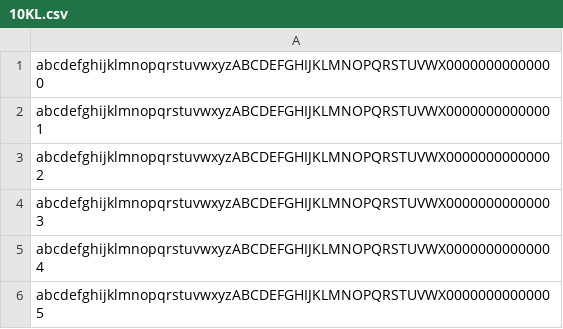
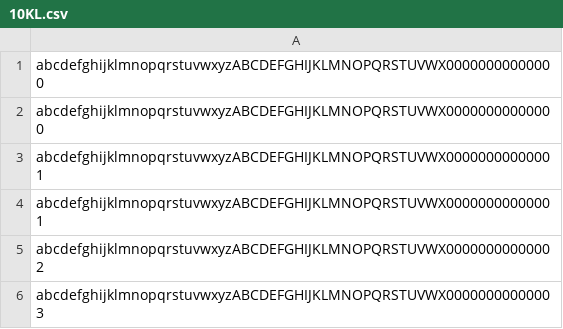
Before and after one commit to tsalyy-stas/testdata, a CSV file: 10KL.csv, drawn as a sheet; only a part is shown; the shorter side is filled out with more unchanged rows; the diff names each change by its address in the sheet, - before the commit and + after, or states it on an @@ line.

Commit message:
Update 10KL.csv

```diff
--- a/10KL.csv
+++ b/10KL.csv
+row 2: abcdefghijklmnopqrstuvwxyzABCDEFGHIJKLMNOPQRSTUVWX00000000000000
+row 3: abcdefghijklmnopqrstuvwxyzABCDEFGHIJKLMNOPQRSTUVWX00000000000001
```
